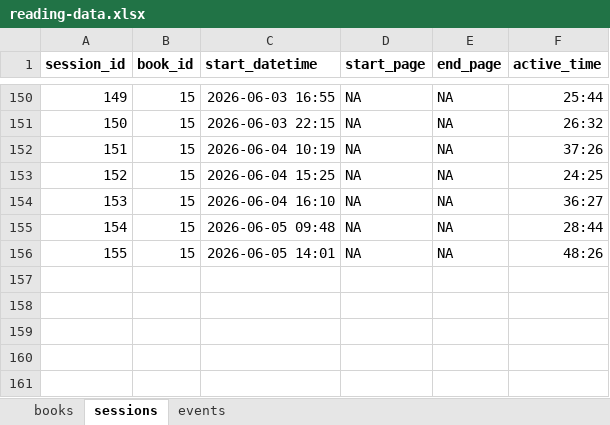
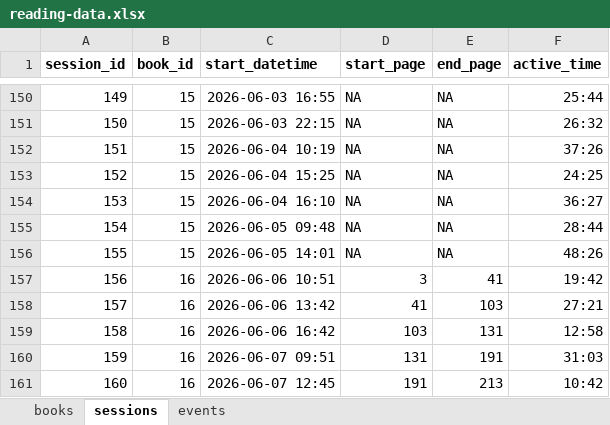
Before and after one commit to ericsmoore/reading-analysis, an Excel workbook: data/reading-data.xlsx, sheet sessions, drawn as a sheet; only a part is shown, gaps mark what is left out; values as stored, in another font and other column widths than the file's, no borders; the diff names each change by its address in the sheet, - before the commit and + after, or states it on an @@ line.

Commit message:
data (Beowulf)

```diff
--- a/data/reading-data.xlsx (sheet sessions)
+++ b/data/reading-data.xlsx (sheet sessions)
+row 157: 156 | 16 | 2026-06-06 10:51 | 3 | 41 | 19:42
+row 158: 157 | 16 | 2026-06-06 13:42 | 41 | 103 | 27:21
+row 159: 158 | 16 | 2026-06-06 16:42 | 103 | 131 | 12:58
+row 160: 159 | 16 | 2026-06-07 09:51 | 131 | 191 | 31:03
+row 161: 160 | 16 | 2026-06-07 12:45 | 191 | 213 | 10:42
```
Also changed, not shown: sheet books, 1 other file.
